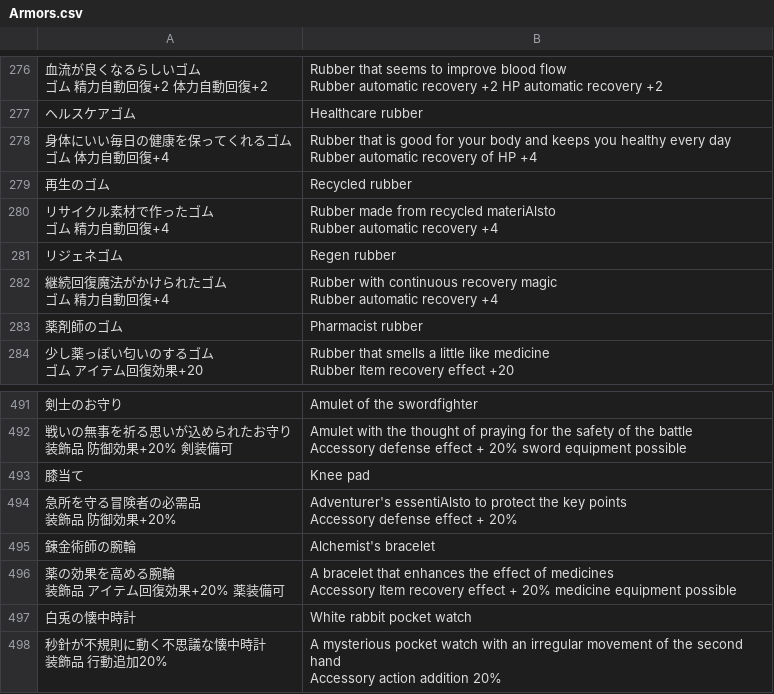
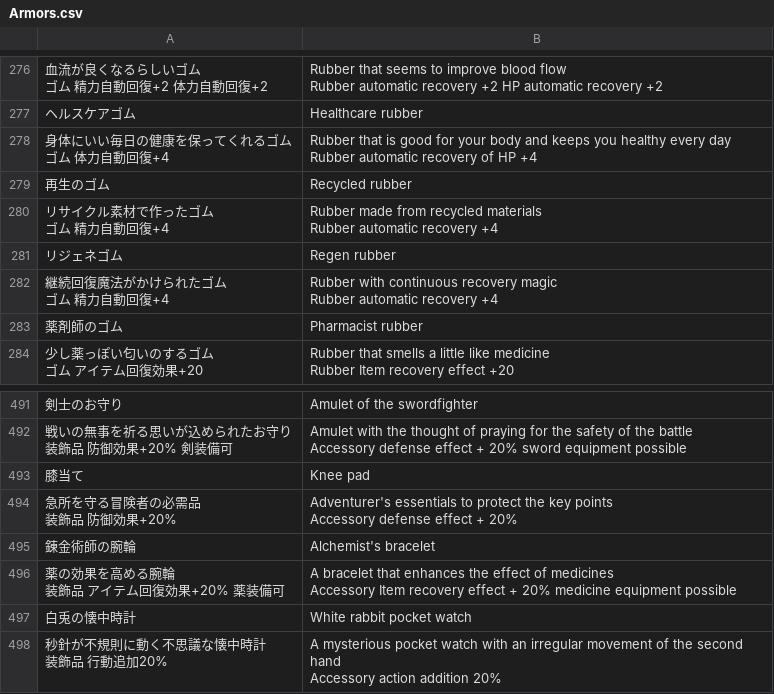
Before and after one commit to Giratena/Captured-Als-To-Romeria-Translation, a CSV file: Translation Script/Armors.csv, drawn as a sheet; only a part is shown, gaps mark what is left out.

```diff
--- a/Translation Script/Armors.csv
+++ b/Translation Script/Armors.csv
@@ -751,5 +751,5 @@ Rubber automatic recovery of HP +4"
 "再生のゴム","Recycled rubber"
-"リサイクル素材で作ったゴム
-ゴム　精力自動回復+4","Rubber made from recycled materiAlsto
-Rubber automatic recovery +4"
+"リサイクル素材で作ったゴム
+ゴム　精力自動回復+4","Rubber made from recycled materials
+Rubber automatic recovery +4"
 "リジェネゴム","Regen rubber"
@@ -1255,5 +1255,5 @@ Accessory defense effect + 20% sword equipment possible"
 "膝当て","Knee pad"
-"急所を守る冒険者の必需品
-装飾品　防御効果+20%","Adventurer's essentiAlsto to protect the key points
-Accessory defense effect + 20%"
+"急所を守る冒険者の必需品
+装飾品　防御効果+20%","Adventurer's essentials to protect the key points
+Accessory defense effect + 20%"
 "錬金術師の腕輪","Alchemist's bracelet"
```
Also changed, not shown: Translation Script/CommonEvents.csv, Translation Script/Items.csv, 2 other files.
